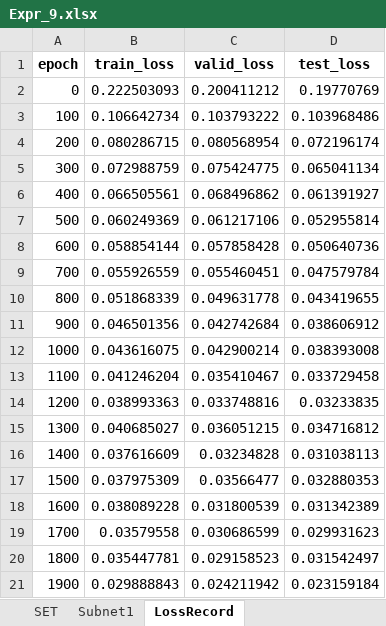
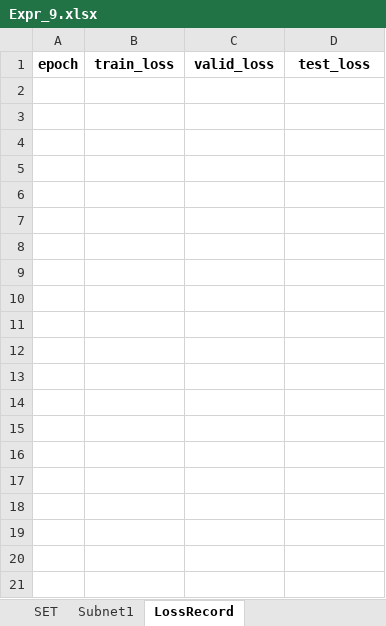
Before and after one commit to liangaomng/lulu_ms1, an Excel workbook: Expr1d/Expr_9.xlsx, sheet LossRecord, drawn as a sheet; only a part is shown; values as stored, in another font and other column widths than the file's, no borders; the diff covers the shown part only; the diff names each change by its address in the sheet, - before the commit and + after, or states it on an @@ line.

```diff
--- a/Expr1d/Expr_9.xlsx (sheet LossRecord)
+++ b/Expr1d/Expr_9.xlsx (sheet LossRecord)
-row 2: 0 | 0.222503093 | 0.200411212 | 0.19770769
-row 3: 100 | 0.106642734 | 0.103793222 | 0.103968486
-row 4: 200 | 0.080286715 | 0.080568954 | 0.072196174
-row 5: 300 | 0.072988759 | 0.075424775 | 0.065041134
-row 6: 400 | 0.066505561 | 0.068496862 | 0.061391927
-row 7: 500 | 0.060249369 | 0.061217106 | 0.052955814
-row 8: 600 | 0.058854144 | 0.057858428 | 0.050640736
-row 9: 700 | 0.055926559 | 0.055460451 | 0.047579784
-row 10: 800 | 0.051868339 | 0.049631778 | 0.043419655
-row 11: 900 | 0.046501356 | 0.042742684 | 0.038606912
-row 12: 1000 | 0.043616075 | 0.042900214 | 0.038393008
-row 13: 1100 | 0.041246204 | 0.035410467 | 0.033729458
-row 14: 1200 | 0.038993363 | 0.033748816 | 0.03233835
-row 15: 1300 | 0.040685027 | 0.036051215 | 0.034716812
-row 16: 1400 | 0.037616609 | 0.03234828 | 0.031038113
-row 17: 1500 | 0.037975309 | 0.03566477 | 0.032880353
-row 18: 1600 | 0.038089228 | 0.031800539 | 0.031342389
-row 19: 1700 | 0.03579558 | 0.030686599 | 0.029931623
-row 20: 1800 | 0.035447781 | 0.029158523 | 0.031542497
-row 21: 1900 | 0.029888843 | 0.024211942 | 0.023159184
```
Also changed, not shown: 13 removed rows elsewhere in this sheet, Expr1d/Expr_1.xlsx, Expr1d/Expr_10.xlsx, 5 other files.
